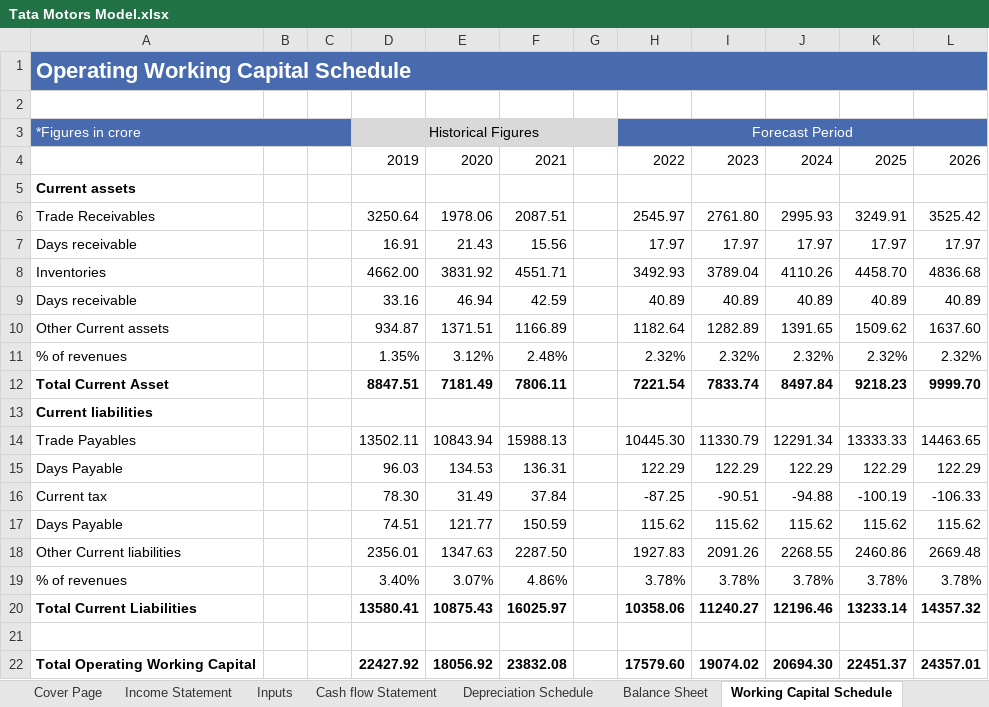
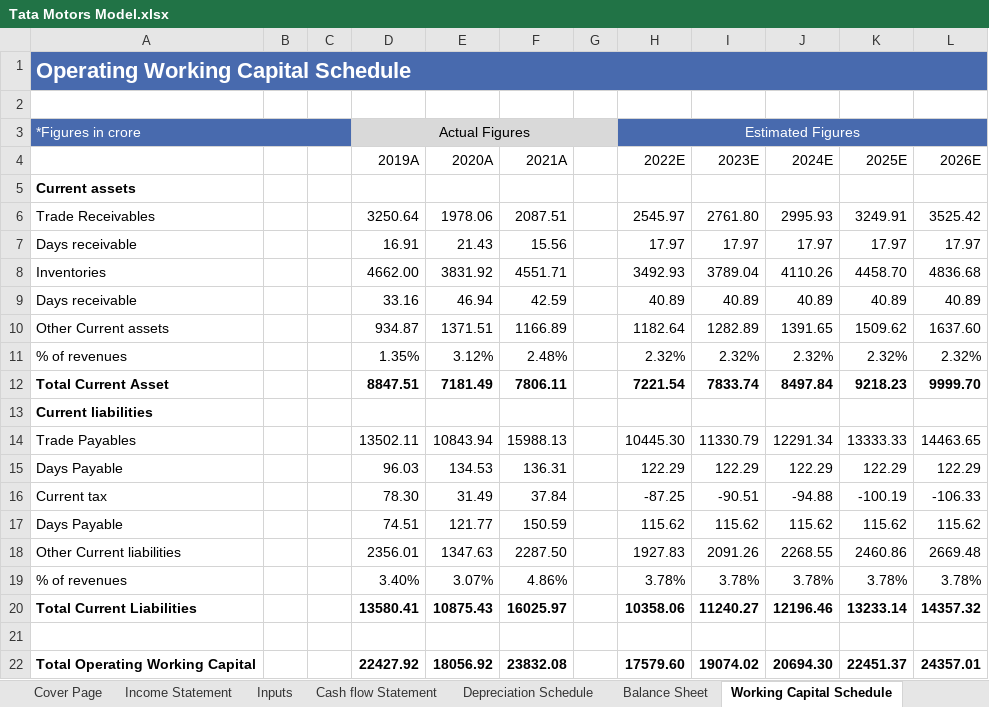
Before and after one commit to AmitKr13/Tata-Motors-Model, an Excel workbook: Tata Motors Model.xlsx, sheet Working Capital Schedule, drawn as a sheet; values as stored, in another font and other column widths than the file's, no borders; the diff names each change by its address in the sheet, - before the commit and + after, or states it on an @@ line.

```diff
--- a/Tata Motors Model.xlsx (sheet Working Capital Schedule)
+++ b/Tata Motors Model.xlsx (sheet Working Capital Schedule)
-D3 (2019A): Historical Figures
+D3 (2019A): Actual Figures
-H3 (2022E): Forecast Period
+H3 (2022E): Estimated Figures
-D4: 2019
+D4: 2019A
-E4: 2020
+E4: 2020A
-F4: 2021
+F4: 2021A
-H4: 2022
+H4: 2022E
-I4: 2023
+I4: 2023E
-J4: 2024
+J4: 2024E
-K4: 2025
+K4: 2025E
-L4: 2026
+L4: 2026E
```
Also changed, not shown: sheet DCF Analysis, sheet Income Statement, sheet Cover Page, sheet Balance Sheet, sheet Cash flow Statement, sheet WACC, 2 more sheets, other sheet tabs, charts or pictures.
